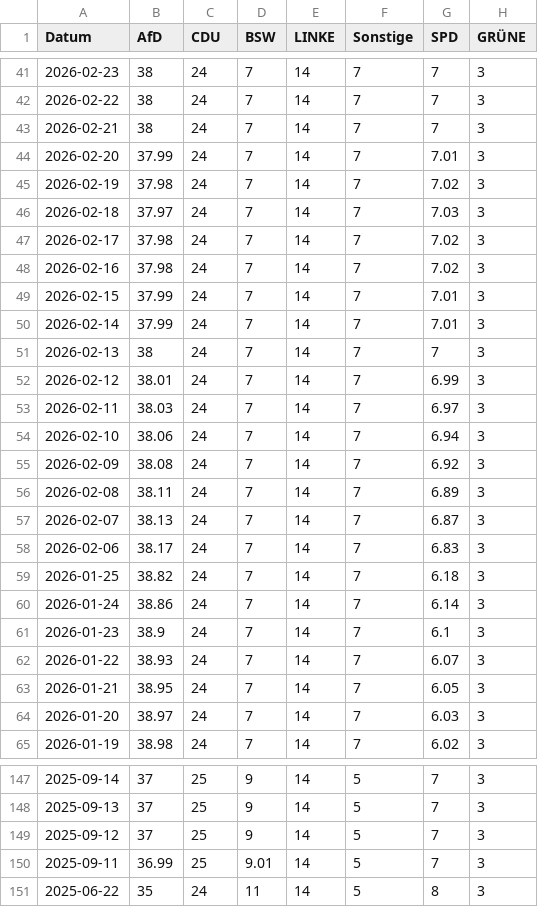
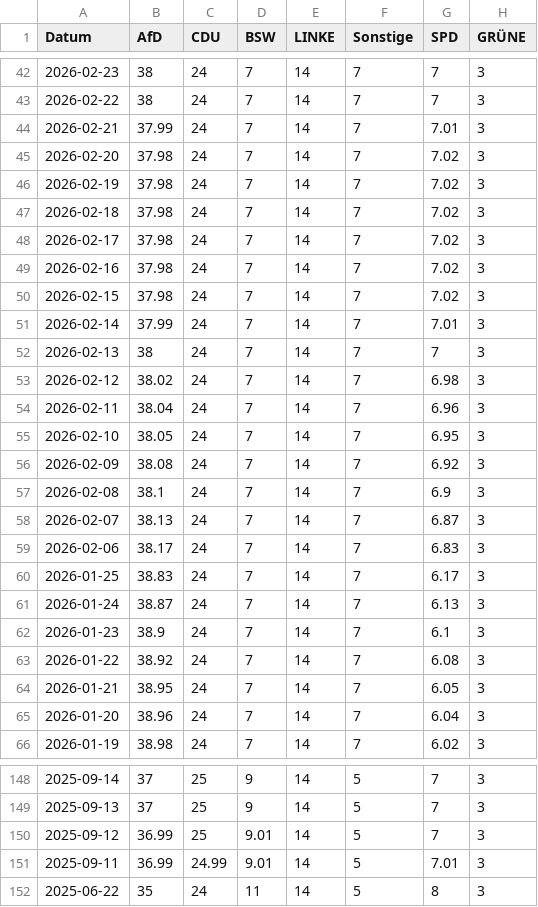
Before and after one commit to Cacauu/2025_ddj_wahlen_data, a CSV file: data/poll_of_polls_THURINGEN.csv, drawn as a sheet; only a part is shown, gaps mark what is left out; the diff covers the shown part only.

```diff
--- a/data/poll_of_polls_THURINGEN.csv
+++ b/data/poll_of_polls_THURINGEN.csv
@@ -42,24 +43,24 @@ Datum,AfD,CDU,BSW,LINKE,Sonstige,SPD,GRÜNE
 2026-02-22,38,24,7,14,7,7,3
-2026-02-21,38,24,7,14,7,7,3
-2026-02-20,37.99,24,7,14,7,7.01,3
+2026-02-21,37.99,24,7,14,7,7.01,3
+2026-02-20,37.98,24,7,14,7,7.02,3
 2026-02-19,37.98,24,7,14,7,7.02,3
-2026-02-18,37.97,24,7,14,7,7.03,3
+2026-02-18,37.98,24,7,14,7,7.02,3
 2026-02-17,37.98,24,7,14,7,7.02,3
 2026-02-16,37.98,24,7,14,7,7.02,3
-2026-02-15,37.99,24,7,14,7,7.01,3
+2026-02-15,37.98,24,7,14,7,7.02,3
 2026-02-14,37.99,24,7,14,7,7.01,3
 2026-02-13,38,24,7,14,7,7,3
-2026-02-12,38.01,24,7,14,7,6.99,3
-2026-02-11,38.03,24,7,14,7,6.97,3
-2026-02-10,38.06,24,7,14,7,6.94,3
+2026-02-12,38.02,24,7,14,7,6.98,3
+2026-02-11,38.04,24,7,14,7,6.96,3
+2026-02-10,38.05,24,7,14,7,6.95,3
 2026-02-09,38.08,24,7,14,7,6.92,3
-2026-02-08,38.11,24,7,14,7,6.89,3
+2026-02-08,38.1,24,7,14,7,6.9,3
 2026-02-07,38.13,24,7,14,7,6.87,3
 2026-02-06,38.17,24,7,14,7,6.83,3
-2026-01-25,38.82,24,7,14,7,6.18,3
-2026-01-24,38.86,24,7,14,7,6.14,3
+2026-01-25,38.83,24,7,14,7,6.17,3
+2026-01-24,38.87,24,7,14,7,6.13,3
 2026-01-23,38.9,24,7,14,7,6.1,3
-2026-01-22,38.93,24,7,14,7,6.07,3
+2026-01-22,38.92,24,7,14,7,6.08,3
 2026-01-21,38.95,24,7,14,7,6.05,3
-2026-01-20,38.97,24,7,14,7,6.03,3
+2026-01-20,38.96,24,7,14,7,6.04,3
 2026-01-19,38.98,24,7,14,7,6.02,3
@@ -148,4 +149,4 @@ Datum,AfD,CDU,BSW,LINKE,Sonstige,SPD,GRÜNE
 2025-09-13,37,25,9,14,5,7,3
-2025-09-12,37,25,9,14,5,7,3
-2025-09-11,36.99,25,9.01,14,5,7,3
+2025-09-12,36.99,25,9.01,14,5,7,3
+2025-09-11,36.99,24.99,9.01,14,5,7.01,3
 2025-06-22,35,24,11,14,5,8,3
```
Also changed, not shown: 1 added row and 47 edited cells elsewhere in this file, data/poll_of_polls_BRANDENBURG.csv, data/poll_of_polls_BREMEN.csv, 6 other files.
